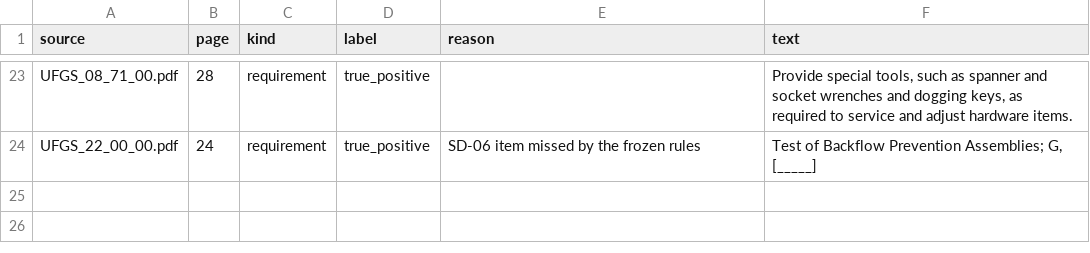
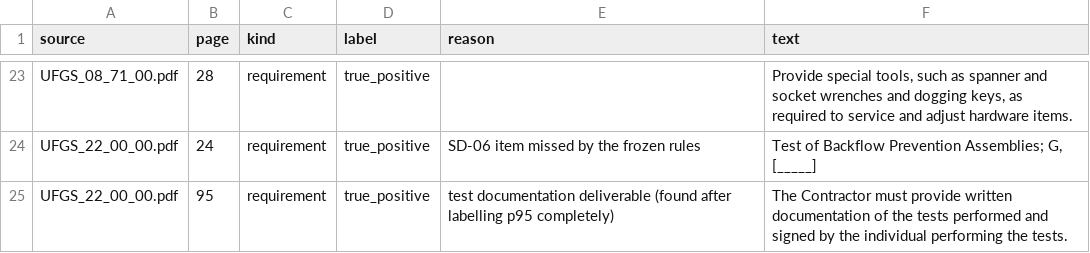
Before and after one commit to techhive112-png/workflows-starter-template, a CSV file: spectakeoff/benchmarks/ufgs_heldout_requirement_labels.csv, drawn as a sheet; only a part is shown, gaps mark what is left out; the diff names each change by its address in the sheet, - before the commit and + after, or states it on an @@ line.

```diff
--- a/spectakeoff/benchmarks/ufgs_heldout_requirement_labels.csv
+++ b/spectakeoff/benchmarks/ufgs_heldout_requirement_labels.csv
+row 25: UFGS_22_00_00.pdf | 95 | requirement | true_positive | test documentation deliverable (found after labelling p95 completely) | The Contractor must provide written documentation of the tests performed and signed by the individual performing the tests.
```
Also changed, not shown: 7 other files.
